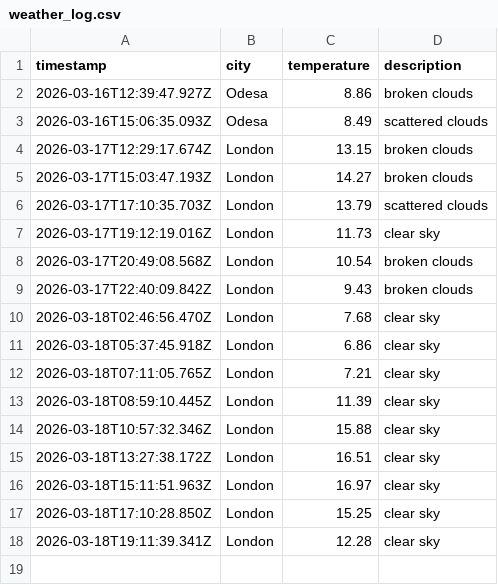
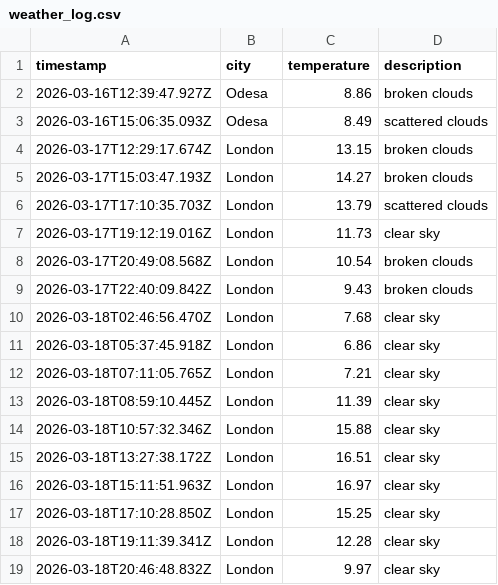
Before and after one commit to papaparadox/weatherAppJS, a CSV file: data/weather_log.csv, drawn as a sheet.

```diff
--- a/data/weather_log.csv
+++ b/data/weather_log.csv
@@ -18 +18,2 @@ timestamp,city,temperature,description
 2026-03-18T19:11:39.341Z,London,12.28,clear sky
+2026-03-18T20:46:48.832Z,London,9.97,clear sky
```
Also changed, not shown: 1 other file.
